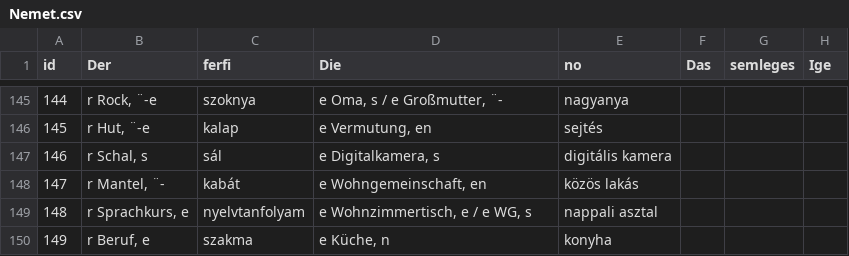
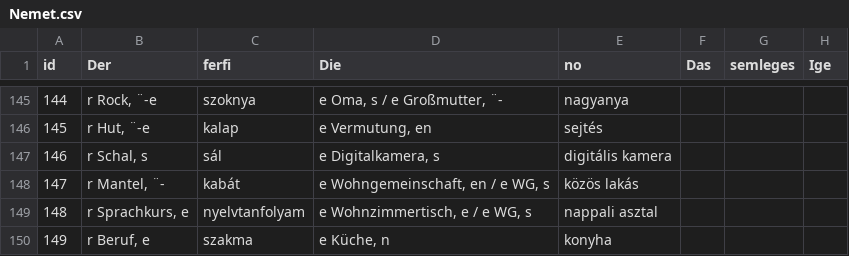
Before and after one commit to TVince0/Nemet, a CSV file: Nemet.csv, drawn as a sheet; only a part is shown, gaps mark what is left out; the diff names each change by its address in the sheet, - before the commit and + after, or states it on an @@ line.

Commit message:
Update Nemet.csv

```diff
--- a/Nemet.csv
+++ b/Nemet.csv
-D148 (Die): e Wohngemeinschaft, en
+D148 (Die): e Wohngemeinschaft, en / e WG, s
```
